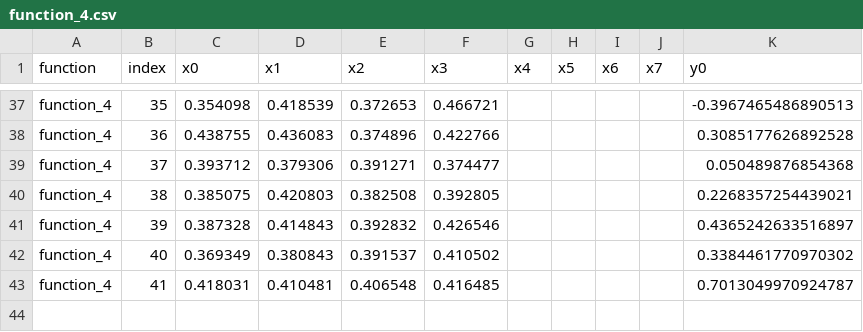
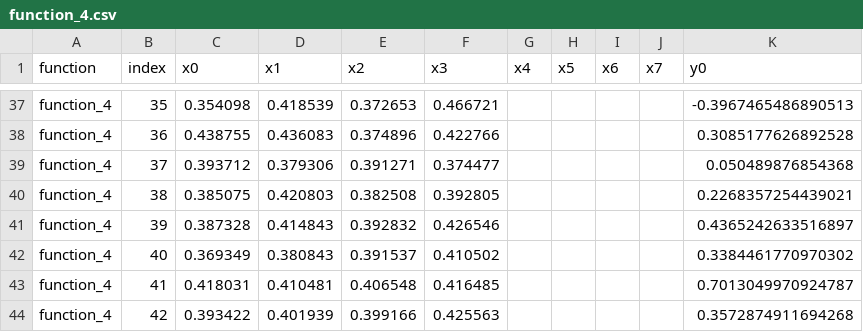
Before and after one commit to peachymomotaro/capstone, a CSV file: data/function_4.csv, drawn as a sheet; only a part is shown, gaps mark what is left out.

```diff
--- a/data/function_4.csv
+++ b/data/function_4.csv
@@ -43 +43,2 @@ function_4,40,0.369349,0.380843,0.391537,0.410502,,,,,0.3384461770970302
 function_4,41,0.418031,0.410481,0.406548,0.416485,,,,,0.7013049970924787
+function_4,42,0.393422,0.401939,0.399166,0.425563,,,,,0.3572874911694268
```
Also changed, not shown: data/function_3.csv, data/function_5.csv, 15 other files.
